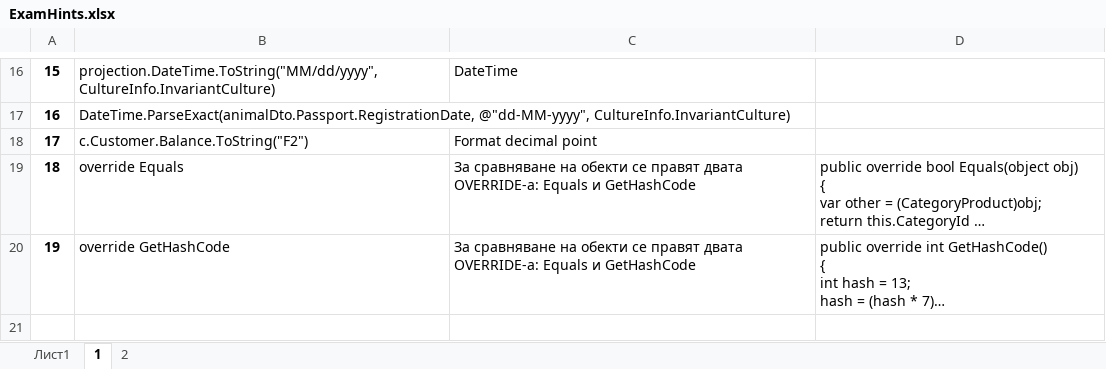
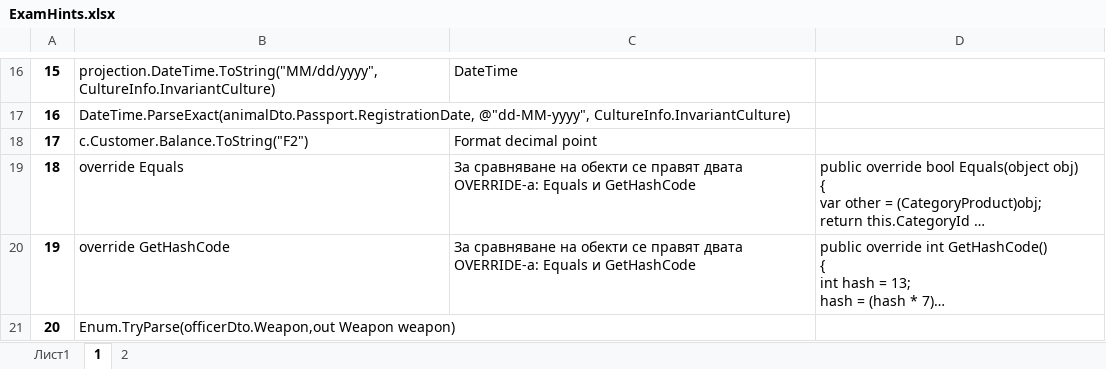
Before and after one commit to vladosfi/SoftUni, an Excel workbook: C#/DB/Entity Framework Core/Exam/ExamHints.xlsx, sheet 1, drawn as a sheet; only a part is shown, gaps mark what is left out; long unchanged cells end in …; values as stored, in another font and other column widths than the file's, no borders; the diff names each change by its address in the sheet, - before the commit and + after, or states it on an @@ line.

```diff
--- a/C#/DB/Entity Framework Core/Exam/ExamHints.xlsx (sheet 1)
+++ b/C#/DB/Entity Framework Core/Exam/ExamHints.xlsx (sheet 1)
+row 21: 20 | Enum.TryParse(officerDto.Weapon,out Weapon weapon)
```
Also changed, not shown: C#-Hints.xlsx, 24 other files.
